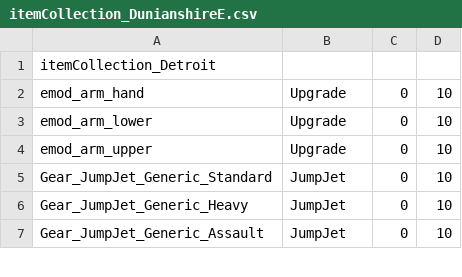
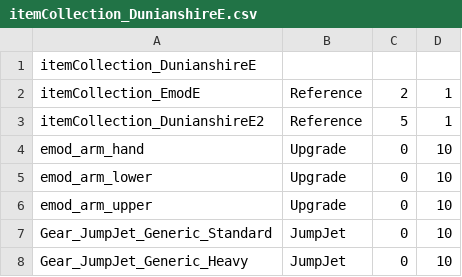
Before and after one commit to BattletechModders/MechEngineer, a CSV file: data/basic/shops/itemCollection_DunianshireE.csv, drawn as a sheet; only a part is shown; the shorter side is filled out with more unchanged rows; the diff covers the shown part only.

```diff
--- a/data/basic/shops/itemCollection_DunianshireE.csv
+++ b/data/basic/shops/itemCollection_DunianshireE.csv
@@ -1,2 +1,4 @@
-itemCollection_Detroit,,,
+itemCollection_DunianshireE,,,
+itemCollection_EmodE,Reference,2,1
+itemCollection_DunianshireE2,Reference,5,1
 emod_arm_hand,Upgrade,0,10
```
Also changed, not shown: 40 removed rows elsewhere in this file, data/basic/shops/itemCollection_DetroitE.csv, data/basic/shops/itemCollection_EnginesE.csv, 17 other files.
